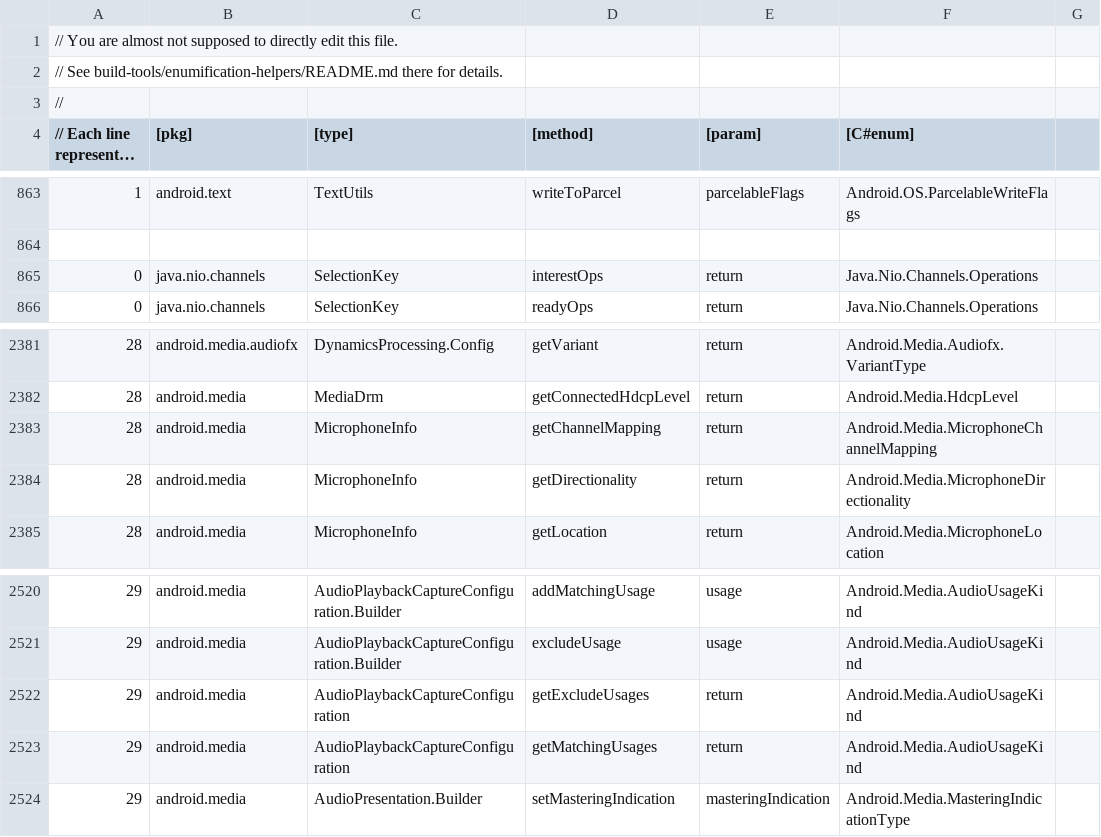
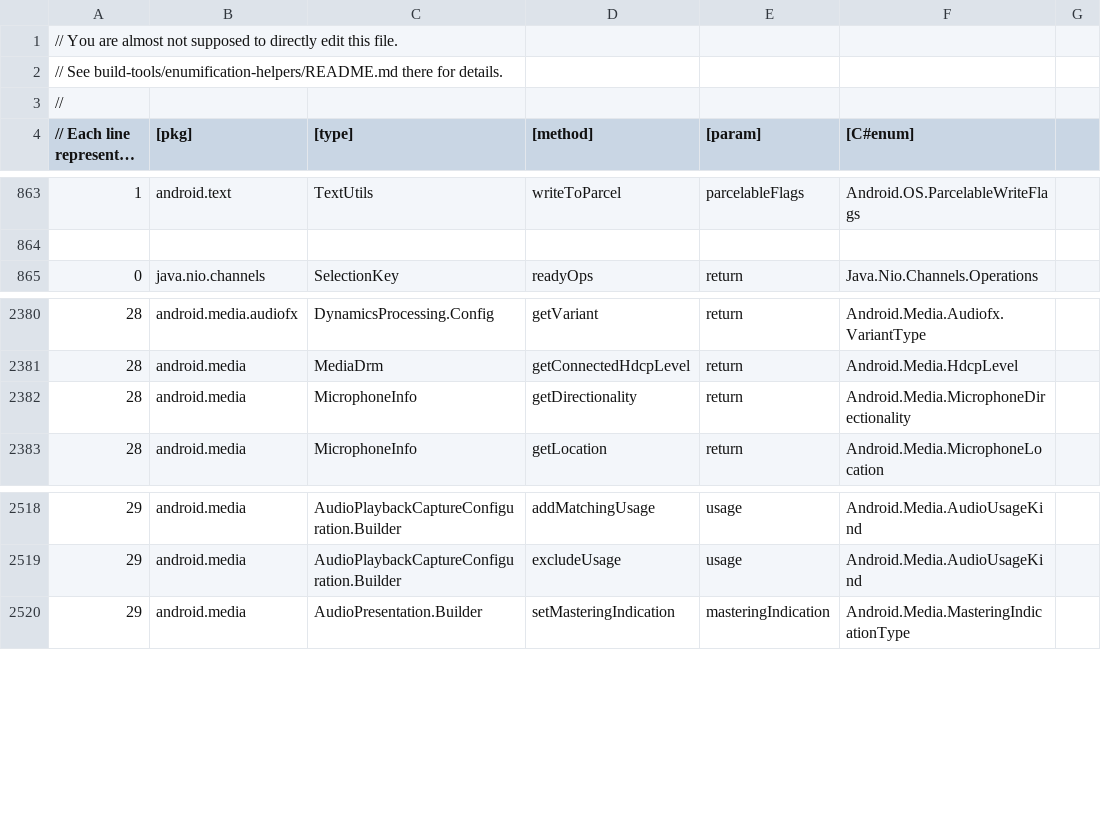
Before and after one commit to dotnet/android, a CSV file: src/Mono.Android/methodmap.csv, drawn as a sheet; only a part is shown, gaps mark what is left out; long unchanged cells end in ….

```diff
--- a/src/Mono.Android/methodmap.csv
+++ b/src/Mono.Android/methodmap.csv
@@ -864,3 +864,2 @@
 
-0, java.nio.channels, SelectionKey, interestOps, return, Java.Nio.Channels.Operations
 0, java.nio.channels, SelectionKey, readyOps, return, Java.Nio.Channels.Operations
@@ -2382,3 +2381,2 @@
 28, android.media, MediaDrm, getConnectedHdcpLevel, return, Android.Media.HdcpLevel
-28, android.media, MicrophoneInfo, getChannelMapping, return, Android.Media.MicrophoneChannelMapping
 28, android.media, MicrophoneInfo, getDirectionality, return, Android.Media.MicrophoneDirectionality
@@ -2521,4 +2519,2 @@
 29, android.media, AudioPlaybackCaptureConfiguration.Builder, excludeUsage, usage, Android.Media.AudioUsageKind
-29, android.media, AudioPlaybackCaptureConfiguration, getExcludeUsages, return, Android.Media.AudioUsageKind
-29, android.media, AudioPlaybackCaptureConfiguration, getMatchingUsages, return, Android.Media.AudioUsageKind
 29, android.media, AudioPresentation.Builder, setMasteringIndication, masteringIndication, Android.Media.MasteringIndicationType
```
Also changed, not shown: 8 other files.
